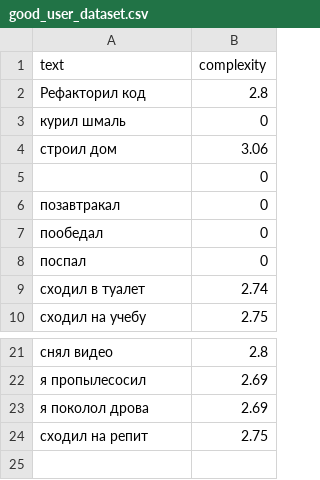
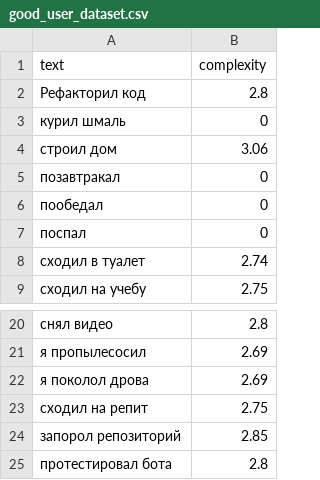
Before and after one commit to nik1tosssa/py_ai_bot, a CSV file: ai/dataset/good_user_dataset.csv, drawn as a sheet; only a part is shown, gaps mark what is left out; removed rows and columns are numbered as before the commit, all else as after; the diff names each change by its address in the sheet, - before the commit and + after, or states it on an @@ line.

Commit message:
Update dataset: remove empty entry and add new user activity records

```diff
--- a/ai/dataset/good_user_dataset.csv
+++ b/ai/dataset/good_user_dataset.csv
-row 5:  | 0
+row 24: запорол репозиторий | 2.85
+row 25: протестировал бота | 2.8
```
